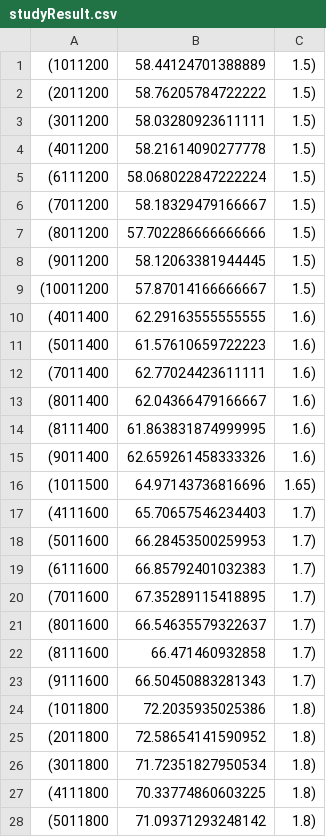
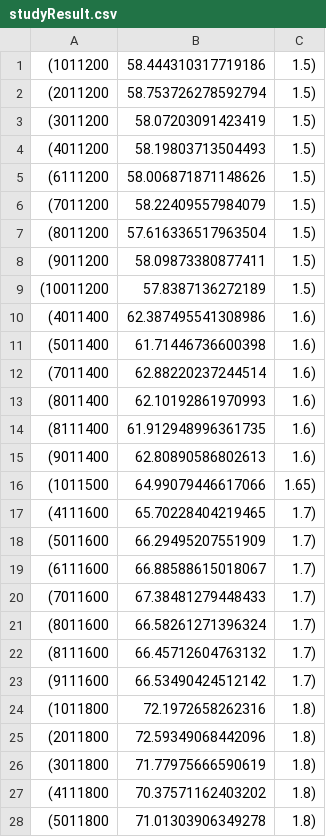
Before and after one commit to ippei-takahashi/Uma, a CSV file: studyResult.csv, drawn as a sheet; only a part is shown; the diff covers the shown part only.

```diff
--- a/studyResult.csv
+++ b/studyResult.csv
@@ -1,28 +1,28 @@
-(1011200,58.44124701388889,1.5)
-(2011200,58.76205784722222,1.5)
-(3011200,58.03280923611111,1.5)
-(4011200,58.21614090277778,1.5)
-(6111200,58.068022847222224,1.5)
-(7011200,58.18329479166667,1.5)
-(8011200,57.702286666666666,1.5)
-(9011200,58.12063381944445,1.5)
-(10011200,57.87014166666667,1.5)
-(4011400,62.29163555555555,1.6)
-(5011400,61.57610659722223,1.6)
-(7011400,62.77024423611111,1.6)
-(8011400,62.04366479166667,1.6)
-(8111400,61.863831874999995,1.6)
-(9011400,62.659261458333326,1.6)
-(1011500,64.97143736816696,1.65)
-(4111600,65.70657546234403,1.7)
-(5011600,66.28453500259953,1.7)
-(6111600,66.85792401032383,1.7)
-(7011600,67.35289115418895,1.7)
-(8011600,66.54635579322637,1.7)
-(8111600,66.471460932858,1.7)
-(9111600,66.50450883281343,1.7)
-(1011800,72.2035935025386,1.8)
-(2011800,72.58654141590952,1.8)
-(3011800,71.72351827950534,1.8)
-(4111800,70.33774860603225,1.8)
-(5011800,71.09371293248142,1.8)
+(1011200,58.444310317719186,1.5)
+(2011200,58.753726278592794,1.5)
+(3011200,58.07203091423419,1.5)
+(4011200,58.19803713504493,1.5)
+(6111200,58.006871871148626,1.5)
+(7011200,58.22409557984079,1.5)
+(8011200,57.616336517963504,1.5)
+(9011200,58.09873380877411,1.5)
+(10011200,57.8387136272189,1.5)
+(4011400,62.387495541308986,1.6)
+(5011400,61.71446736600398,1.6)
+(7011400,62.88220237244514,1.6)
+(8011400,62.10192861970993,1.6)
+(8111400,61.912948996361735,1.6)
+(9011400,62.80890586802613,1.6)
+(1011500,64.99079446617066,1.65)
+(4111600,65.70228404219465,1.7)
+(5011600,66.29495207551909,1.7)
+(6111600,66.88588615018067,1.7)
+(7011600,67.38481279448433,1.7)
+(8011600,66.58261271396324,1.7)
+(8111600,66.45712604763132,1.7)
+(9111600,66.53490424512142,1.7)
+(1011800,72.1972658262316,1.8)
+(2011800,72.59349068442096,1.8)
+(3011800,71.77975666590619,1.8)
+(4111800,70.37571162403202,1.8)
+(5011800,71.01303906349278,1.8)
```
Also changed, not shown: 55 edited cells elsewhere in this file, 1 other file.
